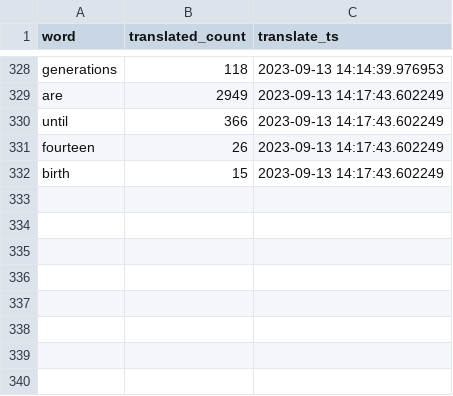
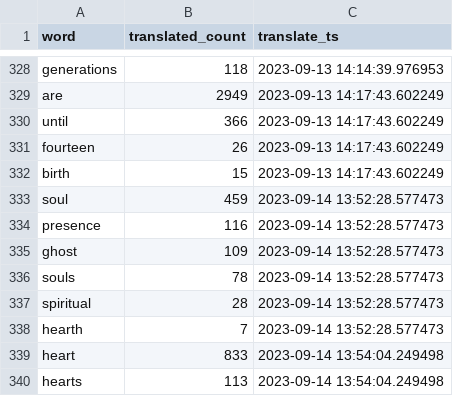
Before and after one commit to TraxData313/KJV-BG-translation, a CSV file: logs/word_change_log_file.csv, drawn as a sheet; only a part is shown, gaps mark what is left out; the diff names each change by its address in the sheet, - before the commit and + after, or states it on an @@ line.

Commit message:
spirit

```diff
--- a/logs/word_change_log_file.csv
+++ b/logs/word_change_log_file.csv
+row 333: soul | 459 | 2023-09-14 13:52:28.577473
+row 334: presence | 116 | 2023-09-14 13:52:28.577473
+row 335: ghost | 109 | 2023-09-14 13:52:28.577473
+row 336: souls | 78 | 2023-09-14 13:52:28.577473
+row 337: spiritual | 28 | 2023-09-14 13:52:28.577473
+row 338: hearth | 7 | 2023-09-14 13:52:28.577473
+row 339: heart | 833 | 2023-09-14 13:54:04.249498
+row 340: hearts | 113 | 2023-09-14 13:54:04.249498
```
Also changed, not shown: 4 other files.
